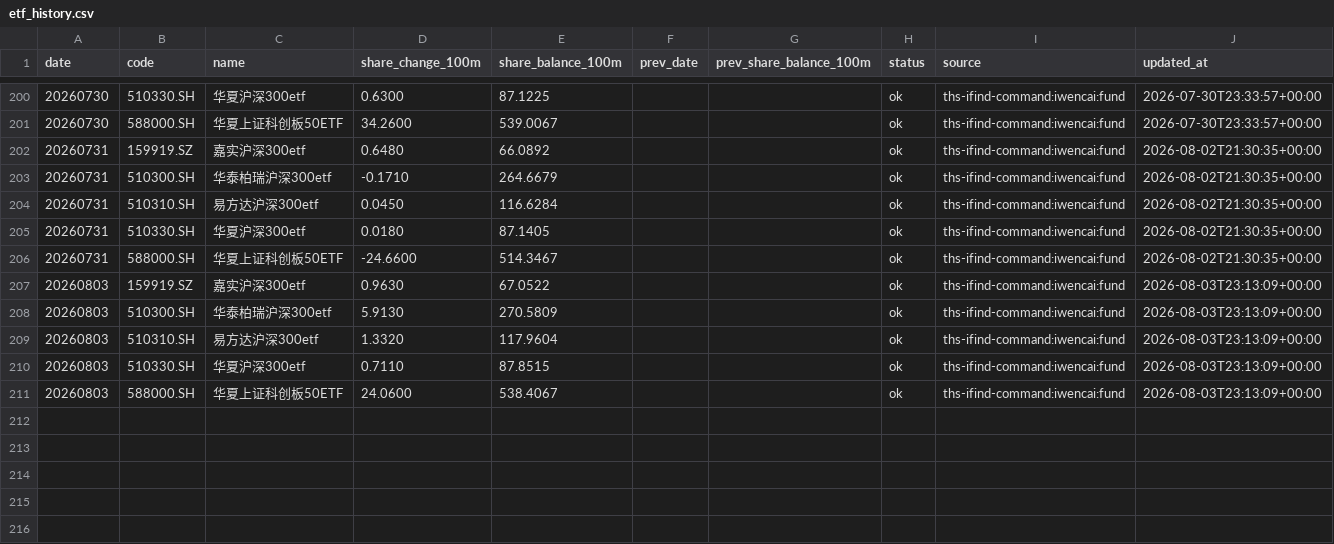
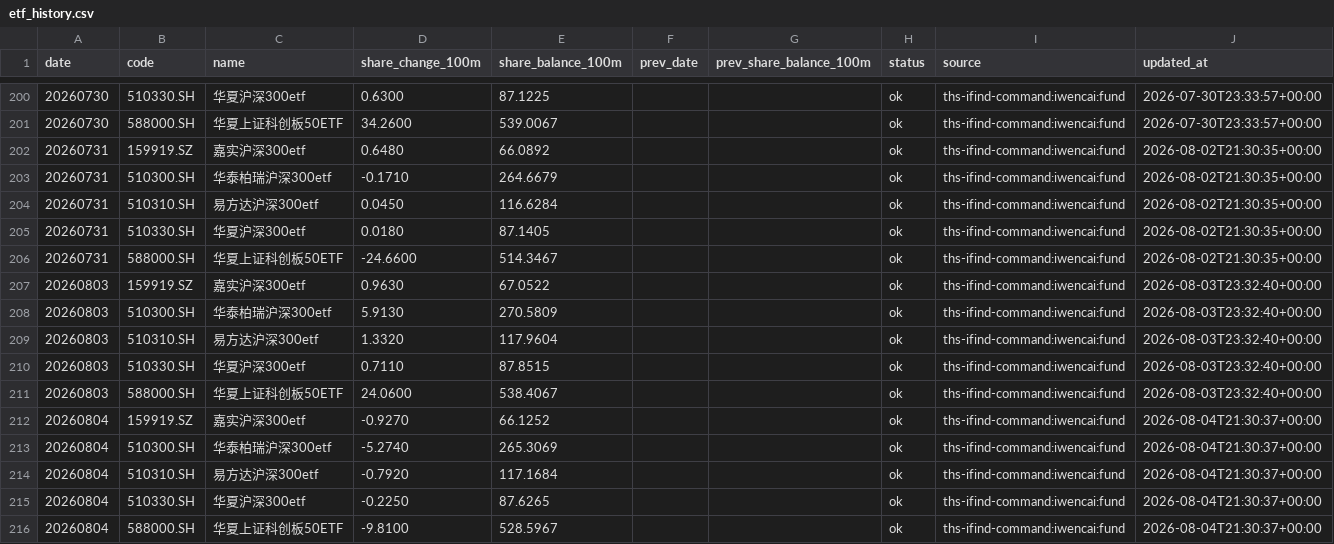
Before and after one commit to cuidenglin-dotcom/cuidenglin-dotcom.github.io, a CSV file: pages/national-team-etf-monitor/etf_history.csv, drawn as a sheet; only a part is shown, gaps mark what is left out.

Commit message:
Update ETF shares through 2026-08-04

```diff
--- a/pages/national-team-etf-monitor/etf_history.csv
+++ b/pages/national-team-etf-monitor/etf_history.csv
@@ -206,6 +206,11 @@ date,code,name,share_change_100m,share_balance_100m,prev_date,prev_share_balance
 20260731,588000.SH,华夏上证科创板50ETF,-24.6600,514.3467,,,ok,ths-ifind-command:iwencai:fund,2026-08-02T21:30:35+00:00
-20260803,159919.SZ,嘉实沪深300etf,0.9630,67.0522,,,ok,ths-ifind-command:iwencai:fund,2026-08-03T23:13:09+00:00
-20260803,510300.SH,华泰柏瑞沪深300etf,5.9130,270.5809,,,ok,ths-ifind-command:iwencai:fund,2026-08-03T23:13:09+00:00
-20260803,510310.SH,易方达沪深300etf,1.3320,117.9604,,,ok,ths-ifind-command:iwencai:fund,2026-08-03T23:13:09+00:00
-20260803,510330.SH,华夏沪深300etf,0.7110,87.8515,,,ok,ths-ifind-command:iwencai:fund,2026-08-03T23:13:09+00:00
-20260803,588000.SH,华夏上证科创板50ETF,24.0600,538.4067,,,ok,ths-ifind-command:iwencai:fund,2026-08-03T23:13:09+00:00
+20260803,159919.SZ,嘉实沪深300etf,0.9630,67.0522,,,ok,ths-ifind-command:iwencai:fund,2026-08-03T23:32:40+00:00
+20260803,510300.SH,华泰柏瑞沪深300etf,5.9130,270.5809,,,ok,ths-ifind-command:iwencai:fund,2026-08-03T23:32:40+00:00
+20260803,510310.SH,易方达沪深300etf,1.3320,117.9604,,,ok,ths-ifind-command:iwencai:fund,2026-08-03T23:32:40+00:00
+20260803,510330.SH,华夏沪深300etf,0.7110,87.8515,,,ok,ths-ifind-command:iwencai:fund,2026-08-03T23:32:40+00:00
+20260803,588000.SH,华夏上证科创板50ETF,24.0600,538.4067,,,ok,ths-ifind-command:iwencai:fund,2026-08-03T23:32:40+00:00
+20260804,159919.SZ,嘉实沪深300etf,-0.9270,66.1252,,,ok,ths-ifind-command:iwencai:fund,2026-08-04T21:30:37+00:00
+20260804,510300.SH,华泰柏瑞沪深300etf,-5.2740,265.3069,,,ok,ths-ifind-command:iwencai:fund,2026-08-04T21:30:37+00:00
+20260804,510310.SH,易方达沪深300etf,-0.7920,117.1684,,,ok,ths-ifind-command:iwencai:fund,2026-08-04T21:30:37+00:00
+20260804,510330.SH,华夏沪深300etf,-0.2250,87.6265,,,ok,ths-ifind-command:iwencai:fund,2026-08-04T21:30:37+00:00
+20260804,588000.SH,华夏上证科创板50ETF,-9.8100,528.5967,,,ok,ths-ifind-command:iwencai:fund,2026-08-04T21:30:37+00:00
```
